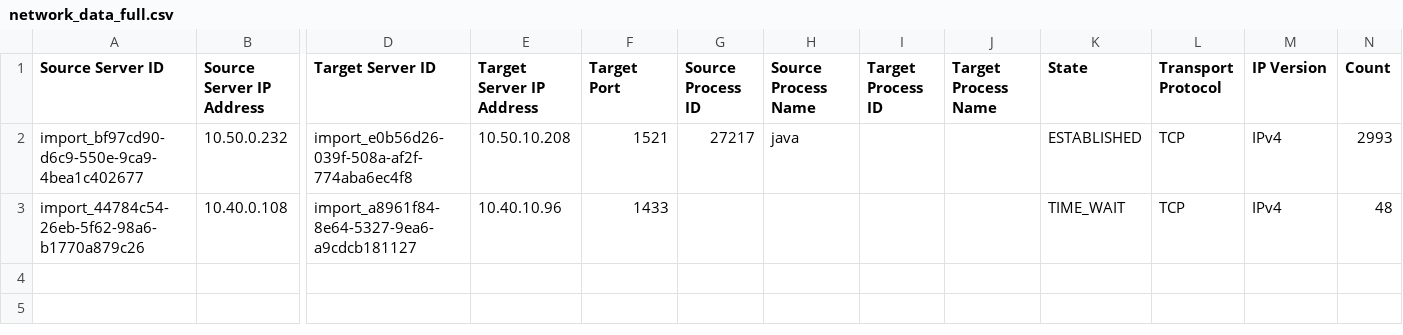
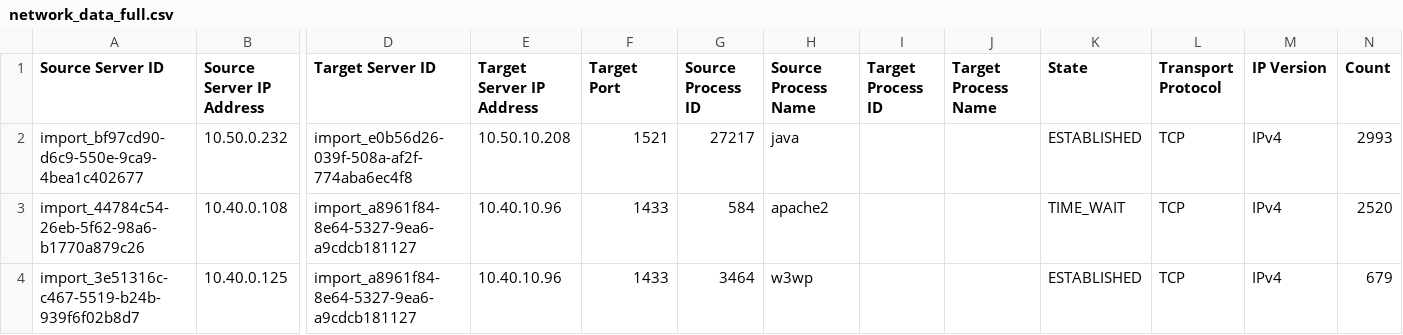
Before and after one commit to CloudCraftersOrg/fbctf-aws, a CSV file: inventory/discovery-tool-export/full_exports/network_data_full.csv, drawn as a sheet; only a part is shown, gaps mark what is left out; rows hold the shown columns only; the diff names each change by its address in the sheet, - before the commit and + after, or states it on an @@ line.

```diff
--- a/inventory/discovery-tool-export/full_exports/network_data_full.csv
+++ b/inventory/discovery-tool-export/full_exports/network_data_full.csv
-G3 (Source Process ID): (empty)
+G3 (Source Process ID): 584
-H3 (Source Process Name): (empty)
+H3 (Source Process Name): apache2
-N3 (Count): 48
+N3 (Count): 2520
+row 4: import_3e51316c-c467-5519-b24b-939f6f02b8d7 | 10.40.0.125 | import_a8961f84-8e64-5327-9ea6-a9cdcb181127 | 10.40.10.96 | 1433 | 3464 | w3wp |  |  | ESTABLISHED | TCP | IPv4 | 679
```
Also changed, not shown: inventory/discovery-tool-export/full_exports/oracle_data_cdbs_full.csv, inventory/discovery-tool-export/full_exports/server_inventory.csv, 7 other files.
